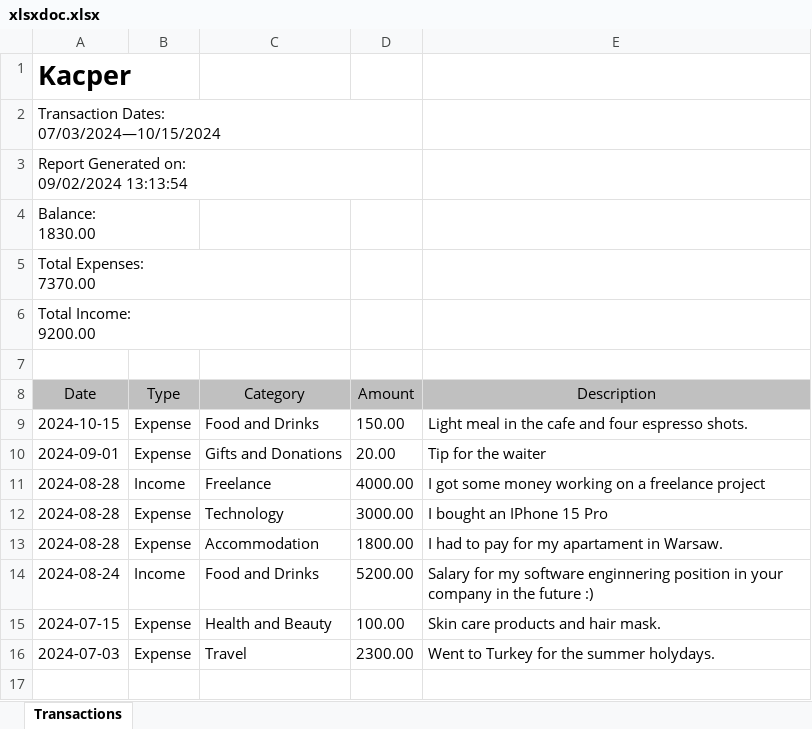
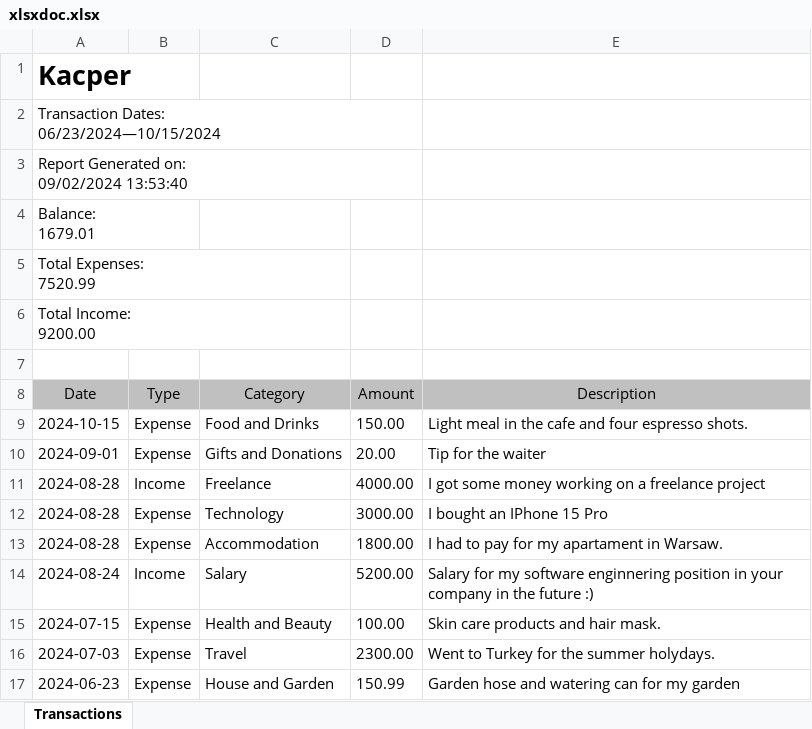
Before and after one commit to Kerciu/expense-tracker, an Excel workbook: documents/xlsxdoc.xlsx, sheet Transactions, drawn as a sheet; values as stored, in another font and other column widths than the file's, no borders; ↵ is a line break in a cell; the diff names each change by its address in the sheet, - before the commit and + after, or states it on an @@ line.

```diff
--- a/documents/xlsxdoc.xlsx (sheet Transactions)
+++ b/documents/xlsxdoc.xlsx (sheet Transactions)
-A2 (Date): Transaction Dates: ↵ 07/03/2024—10/15/2024
+A2 (Date): Transaction Dates: ↵ 06/23/2024—10/15/2024
-A3 (Date): Report Generated on: ↵ 09/02/2024 13:13:54
+A3 (Date): Report Generated on: ↵ 09/02/2024 13:53:40
-A4 (Date): Balance: ↵ 1830.00
+A4 (Date): Balance: ↵ 1679.01
-A5 (Date): Total Expenses: ↵ 7370.00
+A5 (Date): Total Expenses: ↵ 7520.99
-C14 (Category): Food and Drinks
+C14 (Category): Salary
+row 17: 2024-06-23 | Expense | House and Garden | 150.99 | Garden hose and watering can for my garden
```
Also changed, not shown: 4 other files.
